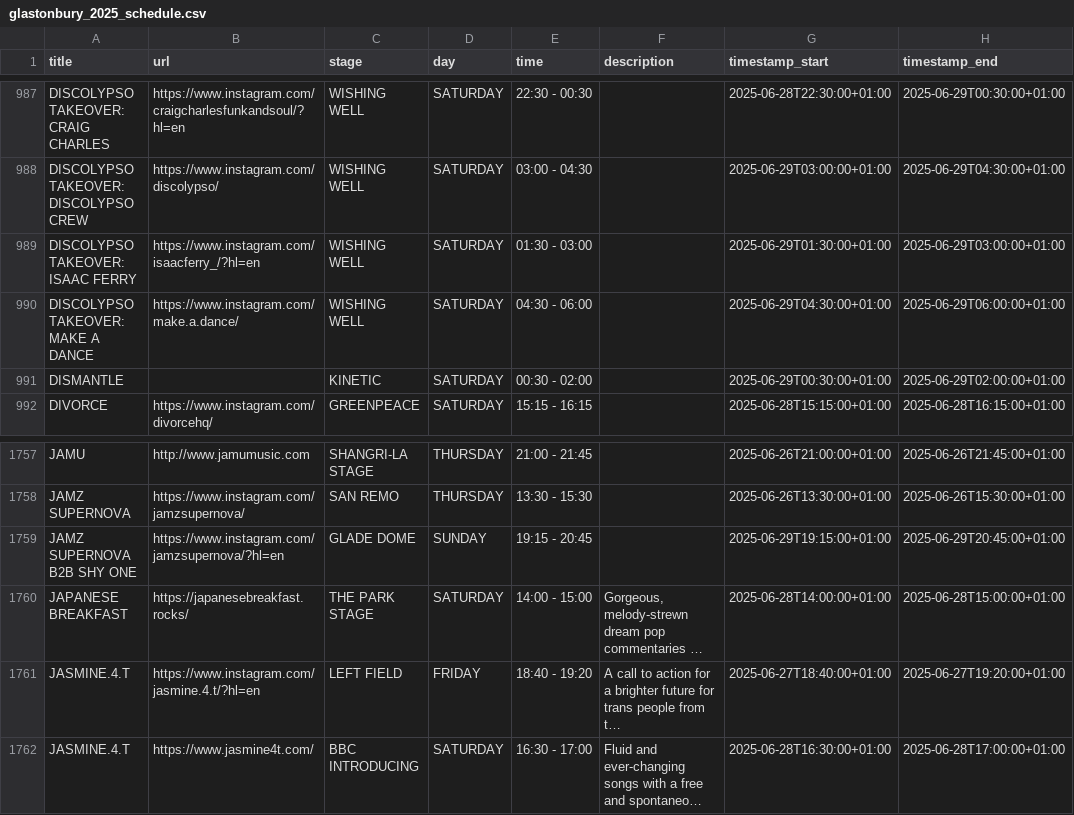
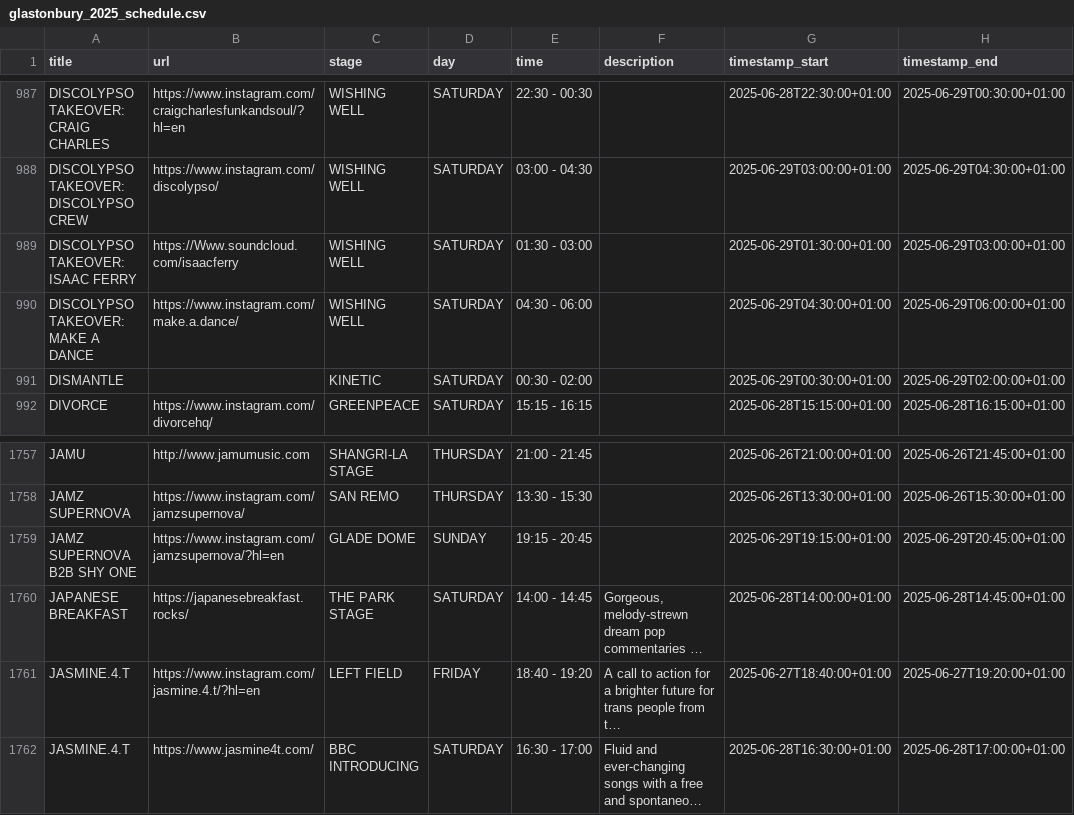
Before and after one commit to Jonty/glastoscrape, a CSV file: glastonbury_2025_schedule.csv, drawn as a sheet; only a part is shown, gaps mark what is left out; long unchanged cells end in …; the diff covers the shown part only; the diff names each change by its address in the sheet, - before the commit and + after, or states it on an @@ line.

```diff
--- a/glastonbury_2025_schedule.csv
+++ b/glastonbury_2025_schedule.csv
-B989 (url): https://www.instagram.com/isaacferry_/?hl=en
+B989 (url): https://Www.soundcloud.com/isaacferry
-E1760 (time): 14:00 - 15:00
+E1760 (time): 14:00 - 14:45
-H1760 (timestamp_end): 2025-06-28T15:00:00+01:00
+H1760 (timestamp_end): 2025-06-28T14:45:00+01:00
```
Also changed, not shown: 3 added rows, 4 removed rows and 8 edited cells elsewhere in this file.
